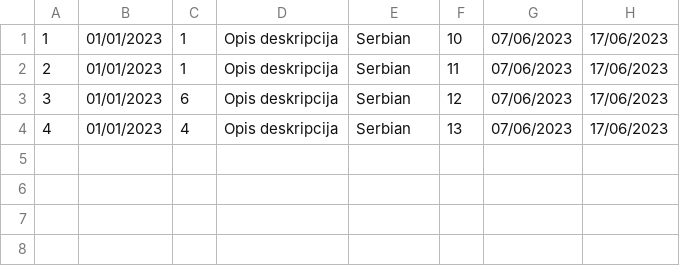
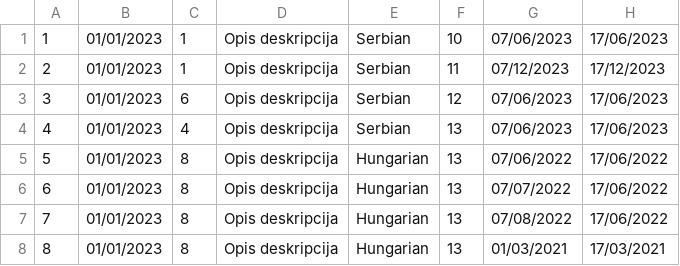
Before and after one commit to BrziGolub/booking, a CSV file: Booking/Booking/Resources/Data/tourRequests.csv, drawn as a sheet.

Commit message:
Finished GuideRequestsStatistic

```diff
--- a/Booking/Booking/Resources/Data/tourRequests.csv
+++ b/Booking/Booking/Resources/Data/tourRequests.csv
@@ -1,4 +1,8 @@
 1|01/01/2023|1|Opis deskripcija|Serbian|10|07/06/2023|17/06/2023
-2|01/01/2023|1|Opis deskripcija|Serbian|11|07/06/2023|17/06/2023
+2|01/01/2023|1|Opis deskripcija|Serbian|11|07/12/2023|17/12/2023
 3|01/01/2023|6|Opis deskripcija|Serbian|12|07/06/2023|17/06/2023
 4|01/01/2023|4|Opis deskripcija|Serbian|13|07/06/2023|17/06/2023
+5|01/01/2023|8|Opis deskripcija|Hungarian|13|07/06/2022|17/06/2022
+6|01/01/2023|8|Opis deskripcija|Hungarian|13|07/07/2022|17/06/2022
+7|01/01/2023|8|Opis deskripcija|Hungarian|13|07/08/2022|17/06/2022
+8|01/01/2023|8|Opis deskripcija|Hungarian|13|01/03/2021|17/03/2021
```
Also changed, not shown: 10 other files.
